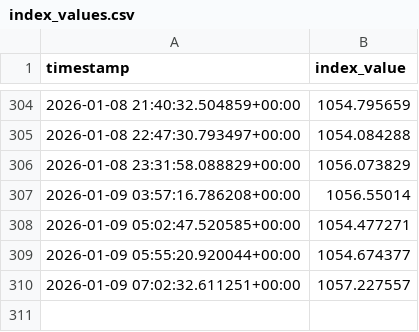
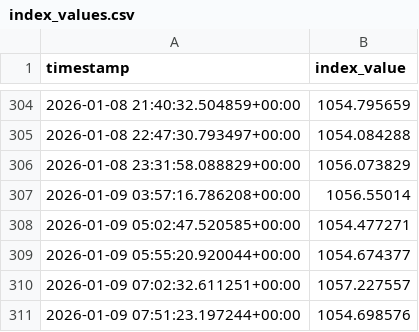
Before and after one commit to prasanna379ak/C10_INDEX, a CSV file: data/index_values.csv, drawn as a sheet; only a part is shown, gaps mark what is left out; the diff names each change by its address in the sheet, - before the commit and + after, or states it on an @@ line.

Commit message:
Update index values

```diff
--- a/data/index_values.csv
+++ b/data/index_values.csv
+row 311: 2026-01-09 07:51:23.197244+00:00 | 1054.698576
```
Also changed, not shown: docs/data/index_values.csv.
